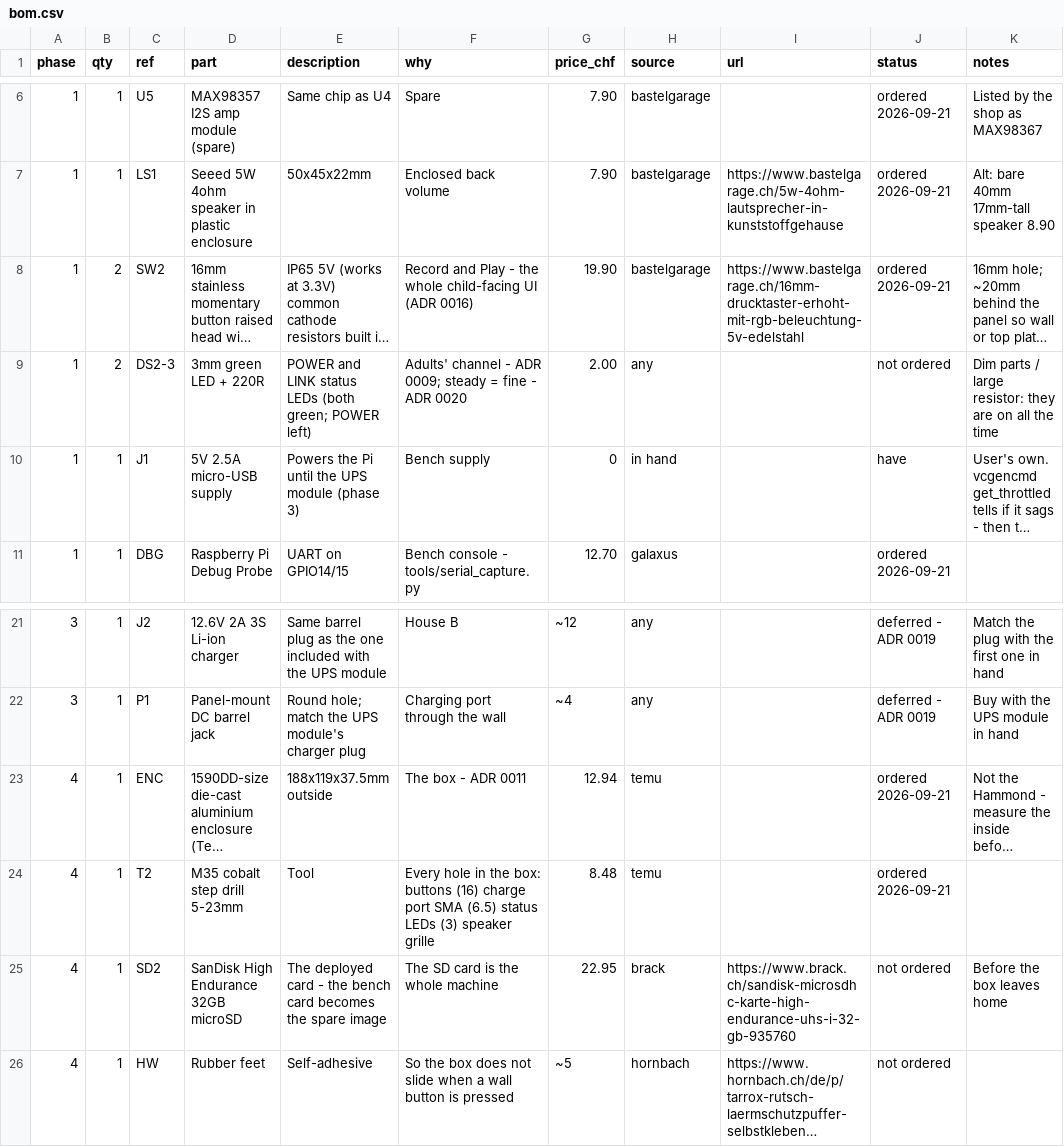
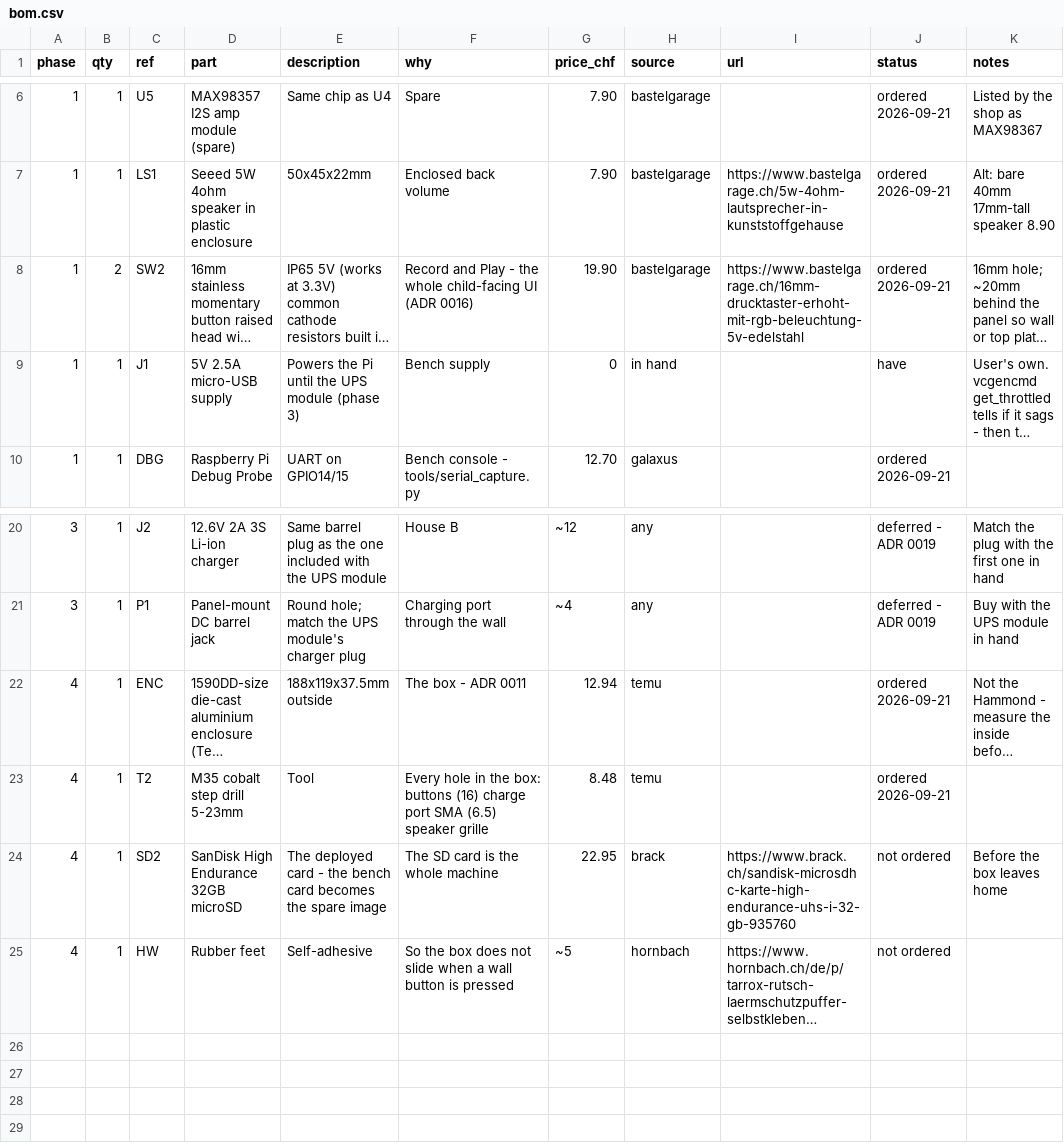
Before and after one commit to mararnx/DadBox, a CSV file: hardware/bom/bom.csv, drawn as a sheet; only a part is shown, gaps mark what is left out; long unchanged cells end in …; removed rows and columns are numbered as before the commit, all else as after; the diff names each change by its address in the sheet, - before the commit and + after, or states it on an @@ line.

```diff
--- a/hardware/bom/bom.csv
+++ b/hardware/bom/bom.csv
-row 9: 1 | 2 | DS2-3 | 3mm green LED + 220R | POWER and LINK status LEDs (both green; POWER left) | Adults' channel - ADR 0009; steady = fine - ADR 0020 | 2.00 | any |  | not ordered | Dim parts / large resistor: they are on all the time
-F23 (why): …SMA (6.5) status LEDs (3) speaker grille
+F23 (why): …SMA (6.5) speaker grille
```
Also changed, not shown: 34 other files.
